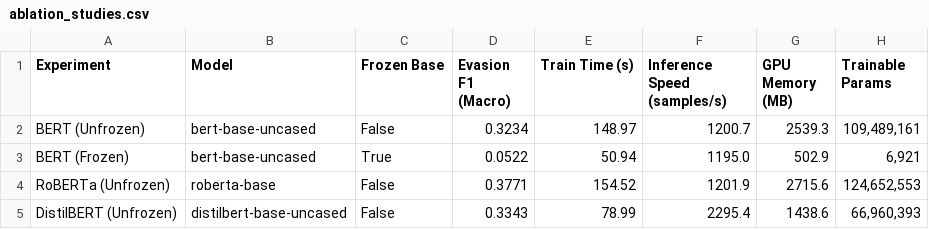
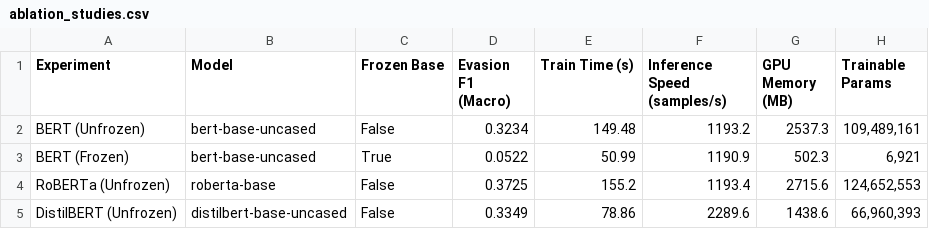
Before and after one commit to joaquinorradre/NLP_Assignment_2, a CSV file: results/ablation_studies.csv, drawn as a sheet.

Commit message:
Experiment 3 Reestructuration + Grid Search

```diff
--- a/results/ablation_studies.csv
+++ b/results/ablation_studies.csv
@@ -1,5 +1,5 @@
 Experiment,Model,Frozen Base,Evasion F1 (Macro),Train Time (s),Inference Speed (samples/s),GPU Memory (MB),Trainable Params
-BERT (Unfrozen),bert-base-uncased,False,0.3234,148.97,1200.7,2539.3,"109,489,161"
-BERT (Frozen),bert-base-uncased,True,0.0522,50.94,1195.0,502.9,"6,921"
-RoBERTa (Unfrozen),roberta-base,False,0.3771,154.52,1201.9,2715.6,"124,652,553"
-DistilBERT (Unfrozen),distilbert-base-uncased,False,0.3343,78.99,2295.4,1438.6,"66,960,393"
+BERT (Unfrozen),bert-base-uncased,False,0.3234,149.48,1193.2,2537.3,"109,489,161"
+BERT (Frozen),bert-base-uncased,True,0.0522,50.99,1190.9,502.3,"6,921"
+RoBERTa (Unfrozen),roberta-base,False,0.3725,155.2,1193.4,2715.6,"124,652,553"
+DistilBERT (Unfrozen),distilbert-base-uncased,False,0.3349,78.86,2289.6,1438.6,"66,960,393"
```
Also changed, not shown: 5 other files.
